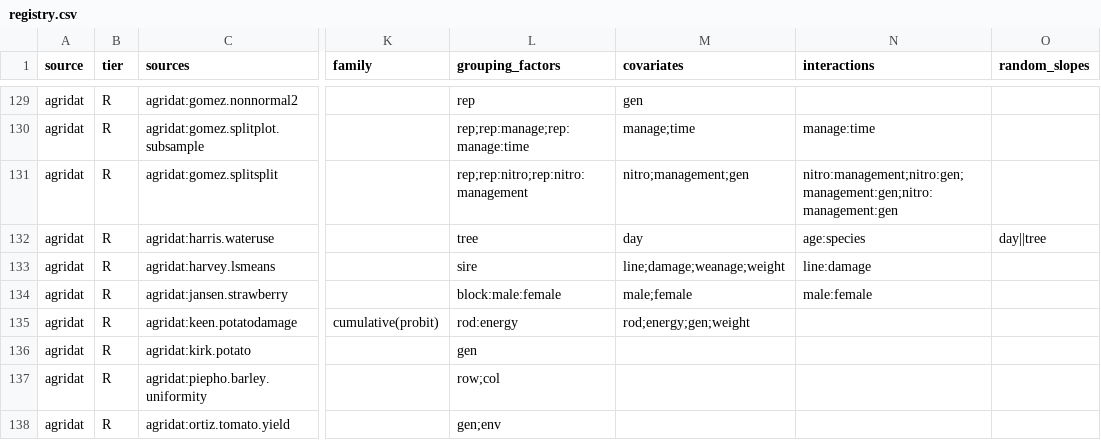
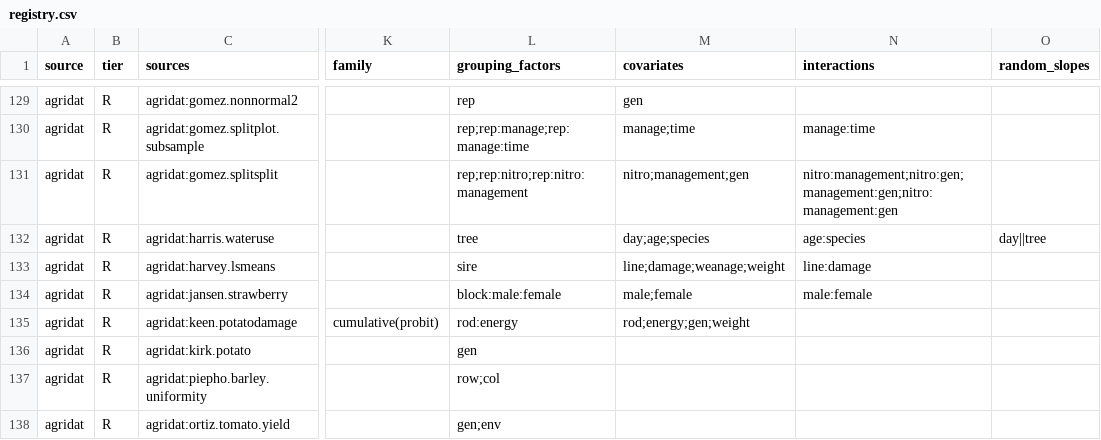
Before and after one commit to adkipnis/mixedbench, a CSV file: registry/registry.csv, drawn as a sheet; only a part is shown, gaps mark what is left out; the diff names each change by its address in the sheet, - before the commit and + after, or states it on an @@ line.

Commit message:
Registry: harris.wateruse covariates gain age and species through their shard

```diff
--- a/registry/registry.csv
+++ b/registry/registry.csv
-M132 (covariates): day
+M132 (covariates): day;age;species
```
Also changed, not shown: registry/columns.csv, registry/dimensions.csv, 2 other files.
